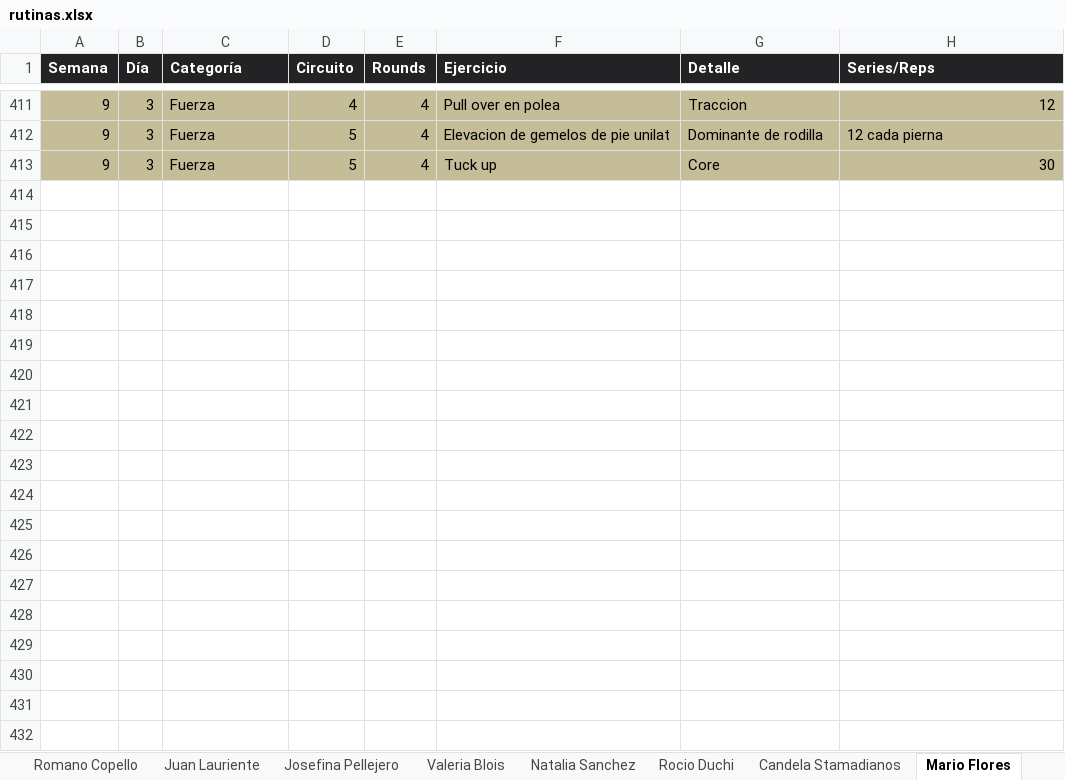
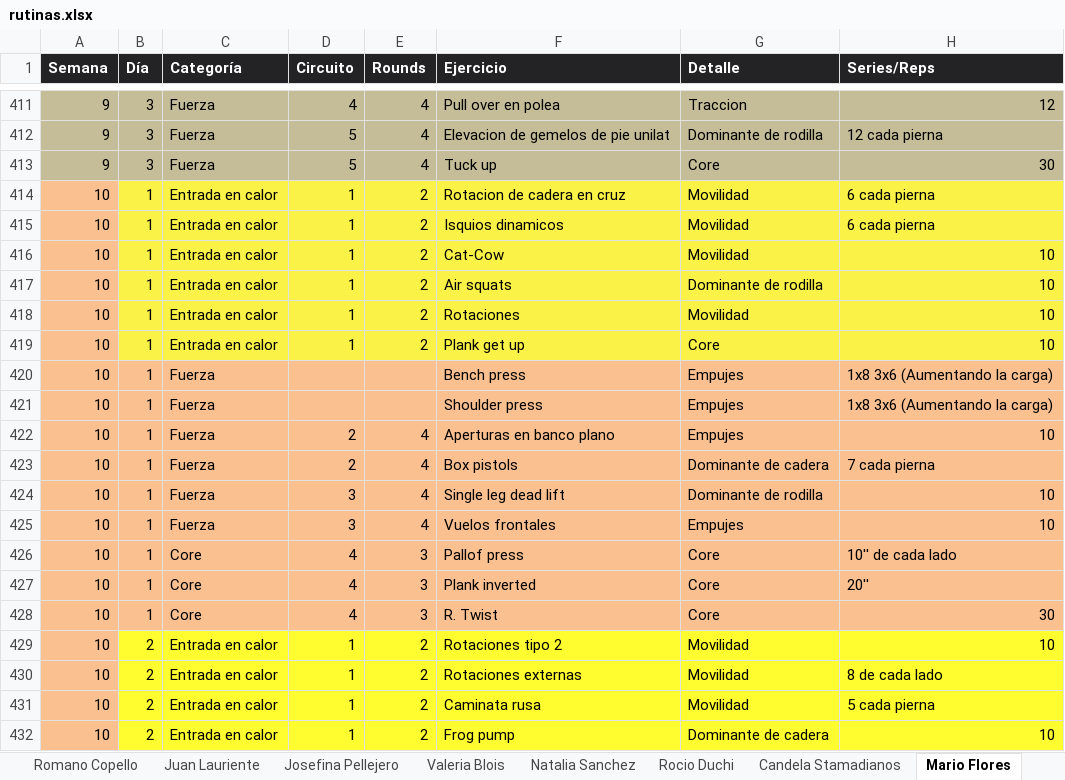
Before and after one commit to erictomanovich-web/profe.eric.app, an Excel workbook: pwa/rutinas.xlsx, sheet Mario Flores, drawn as a sheet; only a part is shown, gaps mark what is left out; values as stored, in another font and other column widths than the file's, no borders; the diff covers the shown part only; the diff names each change by its address in the sheet, - before the commit and + after, or states it on an @@ line.

```diff
--- a/pwa/rutinas.xlsx (sheet Mario Flores)
+++ b/pwa/rutinas.xlsx (sheet Mario Flores)
+row 414: 10 | 1 | Entrada en calor | 1 | 2 | Rotacion de cadera en cruz | Movilidad | 6 cada pierna
+row 415: 10 | 1 | Entrada en calor | 1 | 2 | Isquios dinamicos | Movilidad | 6 cada pierna
+row 416: 10 | 1 | Entrada en calor | 1 | 2 | Cat-Cow | Movilidad | 10
+row 417: 10 | 1 | Entrada en calor | 1 | 2 | Air squats | Dominante de rodilla | 10
+row 418: 10 | 1 | Entrada en calor | 1 | 2 | Rotaciones | Movilidad | 10
+row 419: 10 | 1 | Entrada en calor | 1 | 2 | Plank get up | Core | 10
+row 420: 10 | 1 | Fuerza |  |  | Bench press | Empujes | 1x8 3x6 (Aumentando la carga)
+row 421: 10 | 1 | Fuerza |  |  | Shoulder press | Empujes | 1x8 3x6 (Aumentando la carga)
+row 422: 10 | 1 | Fuerza | 2 | 4 | Aperturas en banco plano | Empujes | 10
+row 423: 10 | 1 | Fuerza | 2 | 4 | Box pistols | Dominante de cadera | 7 cada pierna
+row 424: 10 | 1 | Fuerza | 3 | 4 | Single leg dead lift | Dominante de rodilla | 10
+row 425: 10 | 1 | Fuerza | 3 | 4 | Vuelos frontales | Empujes | 10
+row 426: 10 | 1 | Core | 4 | 3 | Pallof press | Core | 10'' de cada lado
+row 427: 10 | 1 | Core | 4 | 3 | Plank inverted | Core | 20''
+row 428: 10 | 1 | Core | 4 | 3 | R. Twist | Core | 30
+row 429: 10 | 2 | Entrada en calor | 1 | 2 | Rotaciones tipo 2 | Movilidad | 10
+row 430: 10 | 2 | Entrada en calor | 1 | 2 | Rotaciones externas | Movilidad | 8 de cada lado
+row 431: 10 | 2 | Entrada en calor | 1 | 2 | Caminata rusa | Movilidad | 5 cada pierna
+row 432: 10 | 2 | Entrada en calor | 1 | 2 | Frog pump | Dominante de cadera | 10
```
Also changed, not shown: 27 added rows elsewhere in this sheet, sheet Rocio Duchi, sheet Barbara Lauriente, sheet Elio Acevedo, sheet Sebastián Muratore, sheet Romano Copello, sheet Juan Lauriente, 4 more sheets, other sheet tabs.
